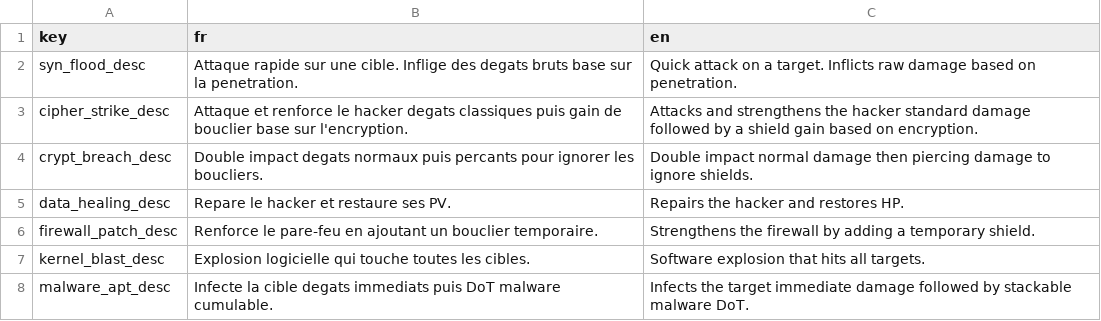
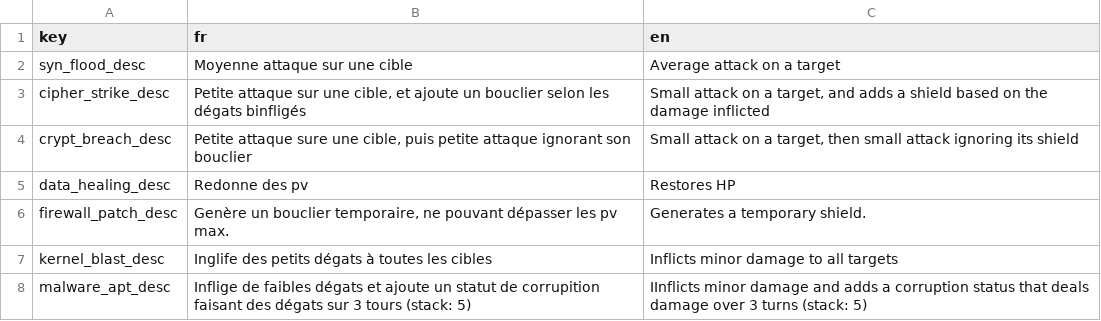
Before and after one commit to Proksimas/HackerIDLE, a CSV file: hackeridle/Game/Translations/StackScripts/stack_script_translation.csv, drawn as a sheet.

Commit message:
change few translations

```diff
--- a/hackeridle/Game/Translations/StackScripts/stack_script_translation.csv
+++ b/hackeridle/Game/Translations/StackScripts/stack_script_translation.csv
@@ -1,8 +1,8 @@
 key;fr;en
-syn_flood_desc;Attaque rapide sur une cible. Inflige des degats bruts base sur la penetration.;Quick attack on a target. Inflicts raw damage based on penetration.
-cipher_strike_desc;Attaque et renforce le hacker degats classiques puis gain de bouclier base sur l'encryption.;Attacks and strengthens the hacker standard damage followed by a shield gain based on encryption.
-crypt_breach_desc;Double impact degats normaux puis percants pour ignorer les boucliers.;Double impact normal damage then piercing damage to ignore shields.
-data_healing_desc;Repare le hacker et restaure ses PV.;Repairs the hacker and restores HP.
-firewall_patch_desc;Renforce le pare-feu en ajoutant un bouclier temporaire.;Strengthens the firewall by adding a temporary shield.
-kernel_blast_desc;Explosion logicielle qui touche toutes les cibles.;Software explosion that hits all targets.
-malware_apt_desc;Infecte la cible degats immediats puis DoT malware cumulable.;Infects the target immediate damage followed by stackable malware DoT.
+syn_flood_desc;Moyenne attaque sur une cible;Average attack on a target
+cipher_strike_desc;Petite attaque sur une cible, et ajoute un bouclier selon les dégats binfligés;Small attack on a target, and adds a shield based on the damage inflicted
+crypt_breach_desc;Petite attaque sure une cible, puis petite attaque ignorant son bouclier;Small attack on a target, then small attack ignoring its shield
+data_healing_desc;Redonne des pv;Restores HP
+firewall_patch_desc;Genère un bouclier temporaire, ne pouvant dépasser les pv max.;Generates a temporary shield.
+kernel_blast_desc;Inglife des petits dégats à toutes les cibles;Inflicts minor damage to all targets
+malware_apt_desc;Inflige de faibles dégats et ajoute un statut de corrupition faisant des dégats sur 3 tours (stack: 5);IInflicts minor damage and adds a corruption status that deals damage over 3 turns (stack: 5)
```
Also changed, not shown: 7 other files.
